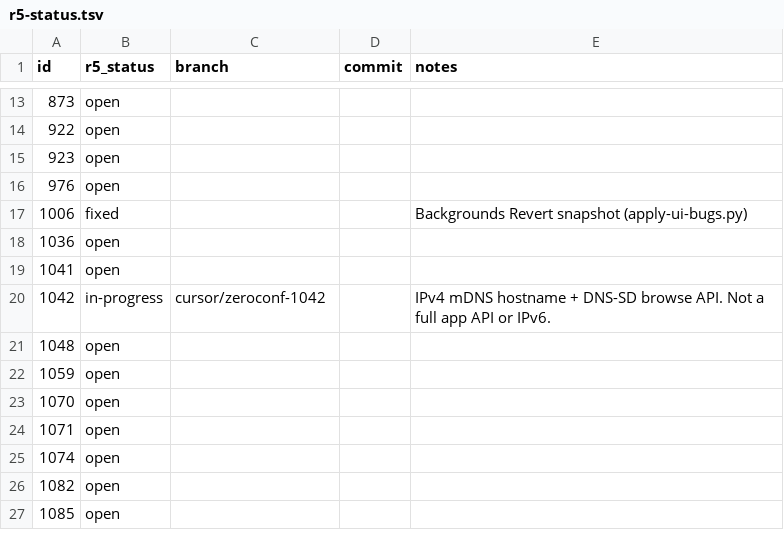
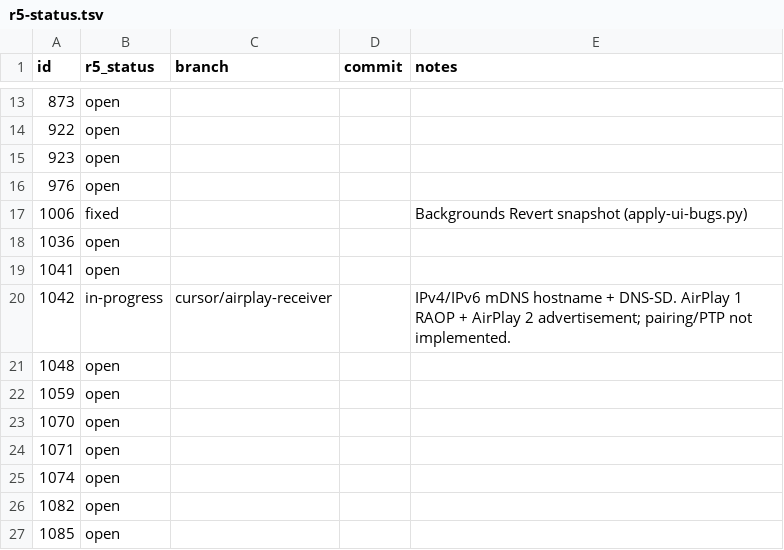
Before and after one commit to nickrusman-bot/r5os, a TSV file: tracker/r5-status.tsv, drawn as a sheet; only a part is shown, gaps mark what is left out.

Commit message:
Add an AirPlay 1 RAOP receiver and IPv6 mDNS advertisement.
Advertise hostname.local on IPv4 and IPv6, plus _raop._tcp and _airplay._tcp. airplay_server plays classic RAOP (ALAC/AES) through BSoundPlayer. AirPlay 2 is advertised and serves /info; HomeKit pairing and PTP are not implemented.

Third-party MIT/Unlicense pieces (Shairport key/flow, Hammerton ALAC, tiny-AES-c) are credited in AboutSystem.

```diff
--- a/tracker/r5-status.tsv
+++ b/tracker/r5-status.tsv
@@ -19,3 +19,3 @@ id	r5_status	branch	commit	notes
 1041	open			
-1042	in-progress	cursor/zeroconf-1042		IPv4 mDNS hostname + DNS-SD browse API. Not a full app API or IPv6.
+1042	in-progress	cursor/airplay-receiver		IPv4/IPv6 mDNS hostname + DNS-SD. AirPlay 1 RAOP + AirPlay 2 advertisement; pairing/PTP not implemented.
 1048	open			
```
Also changed, not shown: 18 other files.
